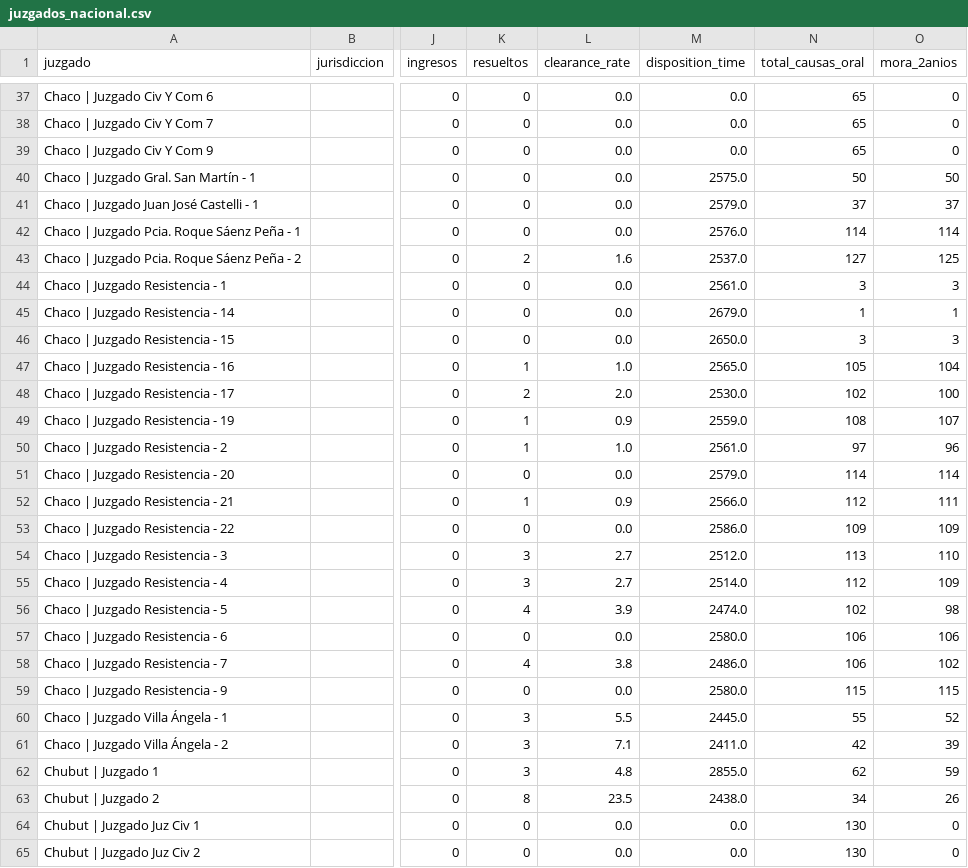
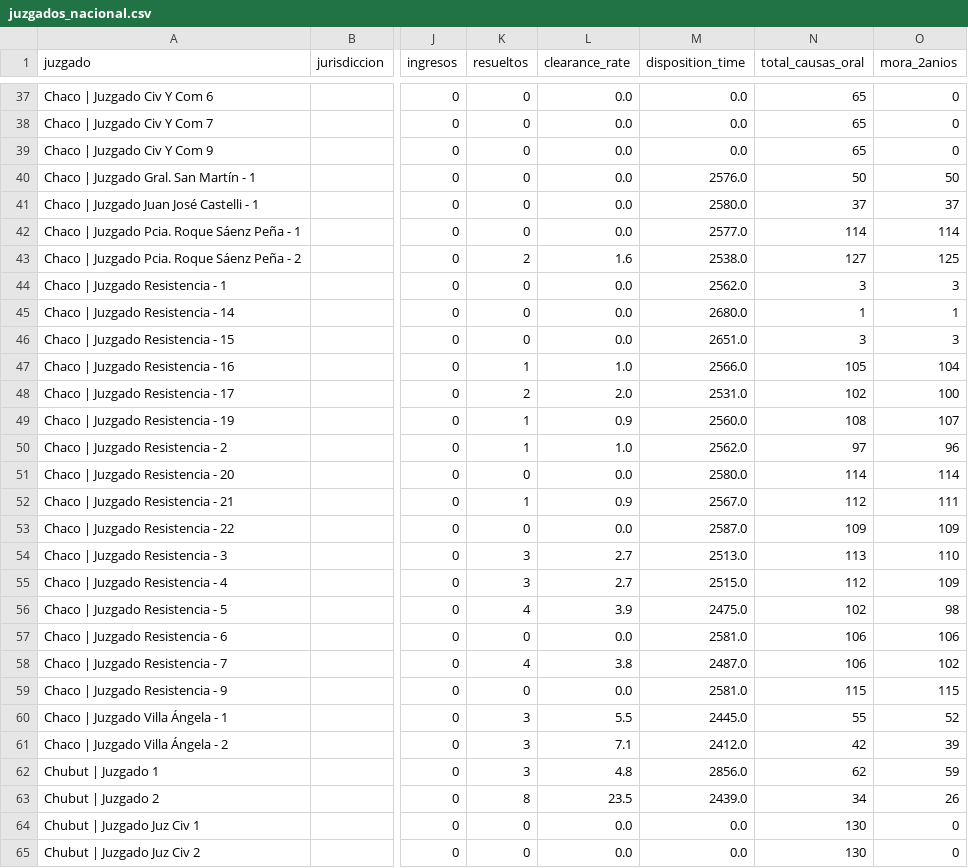
Before and after one commit to Viny2030/justicia, a CSV file: juzgados_nacional.csv, drawn as a sheet; only a part is shown, gaps mark what is left out; the diff covers the shown part only; the diff names each change by its address in the sheet, - before the commit and + after, or states it on an @@ line.

```diff
--- a/juzgados_nacional.csv
+++ b/juzgados_nacional.csv
-M40 (disposition_time): 2575.0
+M40 (disposition_time): 2576.0
-M41 (disposition_time): 2579.0
+M41 (disposition_time): 2580.0
-M42 (disposition_time): 2576.0
+M42 (disposition_time): 2577.0
-M43 (disposition_time): 2537.0
+M43 (disposition_time): 2538.0
-M44 (disposition_time): 2561.0
+M44 (disposition_time): 2562.0
-M45 (disposition_time): 2679.0
+M45 (disposition_time): 2680.0
-M46 (disposition_time): 2650.0
+M46 (disposition_time): 2651.0
-M47 (disposition_time): 2565.0
+M47 (disposition_time): 2566.0
-M48 (disposition_time): 2530.0
+M48 (disposition_time): 2531.0
-M49 (disposition_time): 2559.0
+M49 (disposition_time): 2560.0
-M50 (disposition_time): 2561.0
+M50 (disposition_time): 2562.0
-M51 (disposition_time): 2579.0
+M51 (disposition_time): 2580.0
-M52 (disposition_time): 2566.0
+M52 (disposition_time): 2567.0
-M53 (disposition_time): 2586.0
+M53 (disposition_time): 2587.0
-M54 (disposition_time): 2512.0
+M54 (disposition_time): 2513.0
-M55 (disposition_time): 2514.0
+M55 (disposition_time): 2515.0
-M56 (disposition_time): 2474.0
+M56 (disposition_time): 2475.0
-M57 (disposition_time): 2580.0
+M57 (disposition_time): 2581.0
-M58 (disposition_time): 2486.0
+M58 (disposition_time): 2487.0
-M59 (disposition_time): 2580.0
+M59 (disposition_time): 2581.0
-M61 (disposition_time): 2411.0
+M61 (disposition_time): 2412.0
-M62 (disposition_time): 2855.0
+M62 (disposition_time): 2856.0
-M63 (disposition_time): 2438.0
+M63 (disposition_time): 2439.0
```
Also changed, not shown: 87 edited cells elsewhere in this file, 1 other file.
